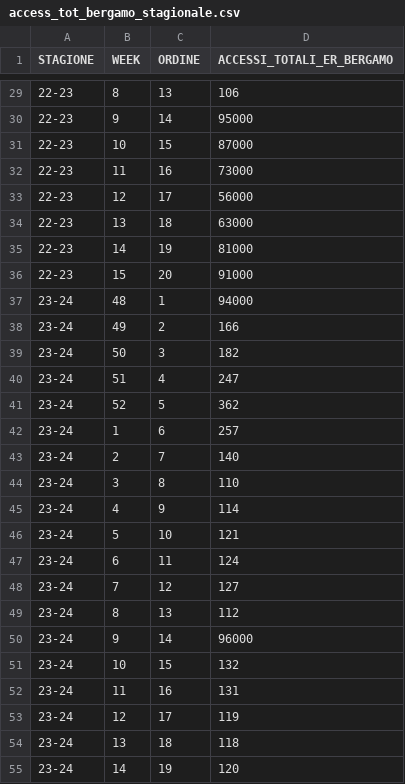
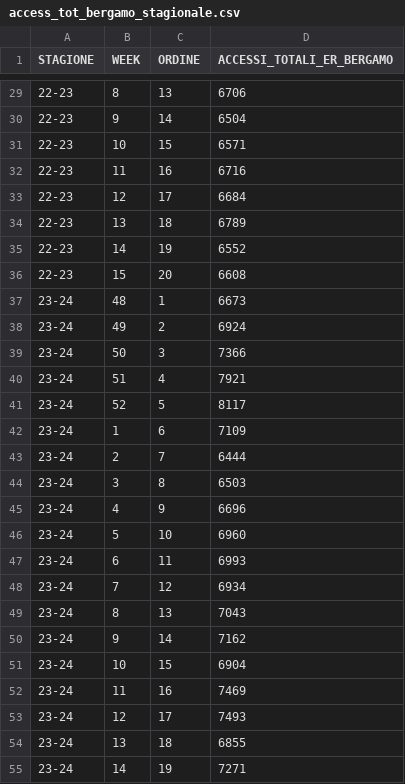
Before and after one commit to gianjustforfun/ILI, a CSV file: SORVEGLIANZA ACCESSI PS/output/ATS_BERGAMO/access_tot_bergamo_stagionale.csv, drawn as a sheet; only a part is shown, gaps mark what is left out; the diff covers the shown part only.

```diff
--- a/SORVEGLIANZA ACCESSI PS/output/ATS_BERGAMO/access_tot_bergamo_stagionale.csv
+++ b/SORVEGLIANZA ACCESSI PS/output/ATS_BERGAMO/access_tot_bergamo_stagionale.csv
@@ -29,27 +29,27 @@ STAGIONE,WEEK,ORDINE,ACCESSI_TOTALI_ER_BERGAMO
-22-23,8,13,106
-22-23,9,14,95000
-22-23,10,15,87000
-22-23,11,16,73000
-22-23,12,17,56000
-22-23,13,18,63000
-22-23,14,19,81000
-22-23,15,20,91000
-23-24,48,1,94000
-23-24,49,2,166
-23-24,50,3,182
-23-24,51,4,247
-23-24,52,5,362
-23-24,1,6,257
-23-24,2,7,140
-23-24,3,8,110
-23-24,4,9,114
-23-24,5,10,121
-23-24,6,11,124
-23-24,7,12,127
-23-24,8,13,112
-23-24,9,14,96000
-23-24,10,15,132
-23-24,11,16,131
-23-24,12,17,119
-23-24,13,18,118
-23-24,14,19,120
+22-23,8,13,6706
+22-23,9,14,6504
+22-23,10,15,6571
+22-23,11,16,6716
+22-23,12,17,6684
+22-23,13,18,6789
+22-23,14,19,6552
+22-23,15,20,6608
+23-24,48,1,6673
+23-24,49,2,6924
+23-24,50,3,7366
+23-24,51,4,7921
+23-24,52,5,8117
+23-24,1,6,7109
+23-24,2,7,6444
+23-24,3,8,6503
+23-24,4,9,6696
+23-24,5,10,6960
+23-24,6,11,6993
+23-24,7,12,6934
+23-24,8,13,7043
+23-24,9,14,7162
+23-24,10,15,6904
+23-24,11,16,7469
+23-24,12,17,7493
+23-24,13,18,6855
+23-24,14,19,7271
```
Also changed, not shown: 68 edited cells elsewhere in this file, 4 other files.
